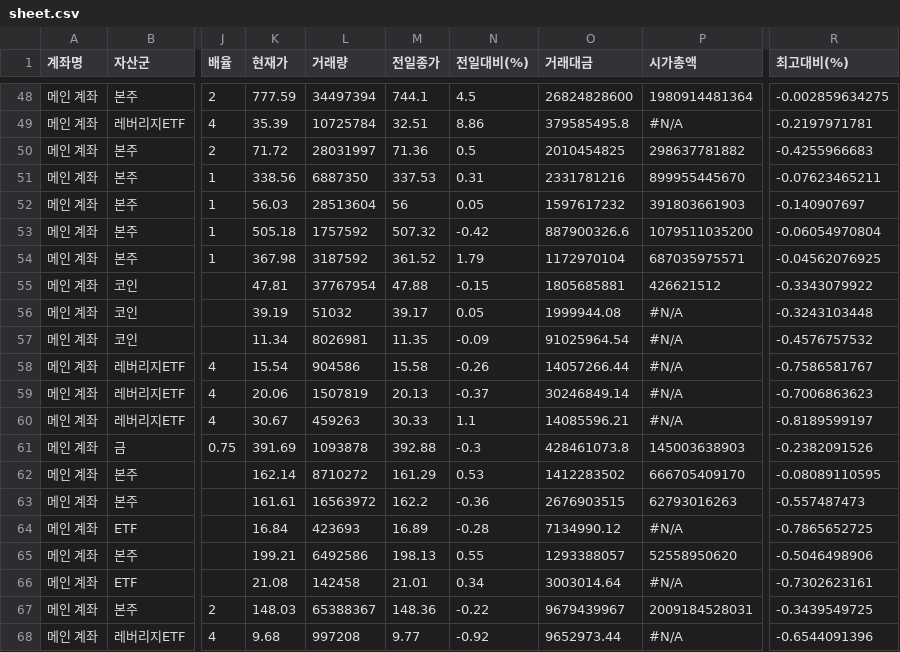
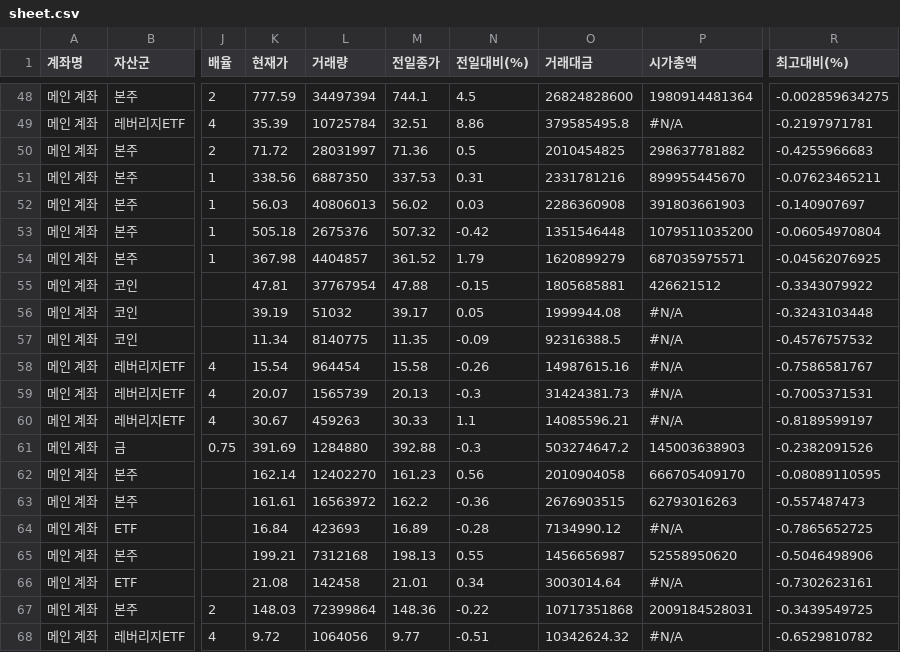
Before and after one commit to yr857511-cpu/INVESTLAB, a CSV file: sheet.csv, drawn as a sheet; only a part is shown, gaps mark what is left out; the diff covers the shown part only; the diff names each change by its address in the sheet, - before the commit and + after, or states it on an @@ line.

```diff
--- a/sheet.csv
+++ b/sheet.csv
-L52 (거래량): 28513604
+L52 (거래량): 40806013
-M52 (전일종가): 56
+M52 (전일종가): 56.02
-N52 (전일대비(%)): 0.05
+N52 (전일대비(%)): 0.03
-O52 (거래대금): 1597617232
+O52 (거래대금): 2286360908
-L53 (거래량): 1757592
+L53 (거래량): 2675376
-O53 (거래대금): 887900326.6
+O53 (거래대금): 1351546448
-L54 (거래량): 3187592
+L54 (거래량): 4404857
-O54 (거래대금): 1172970104
+O54 (거래대금): 1620899279
-L57 (거래량): 8026981
+L57 (거래량): 8140775
-O57 (거래대금): 91025964.54
+O57 (거래대금): 92316388.5
-L58 (거래량): 904586
+L58 (거래량): 964454
-O58 (거래대금): 14057266.44
+O58 (거래대금): 14987615.16
-K59 (현재가): 20.06
+K59 (현재가): 20.07
-L59 (거래량): 1507819
+L59 (거래량): 1565739
-N59 (전일대비(%)): -0.37
+N59 (전일대비(%)): -0.3
-O59 (거래대금): 30246849.14
+O59 (거래대금): 31424381.73
-R59 (최고대비(%)): -0.7006863623
+R59 (최고대비(%)): -0.7005371531
-L61 (거래량): 1093878
+L61 (거래량): 1284880
-O61 (거래대금): 428461073.8
+O61 (거래대금): 503274647.2
-L62 (거래량): 8710272
+L62 (거래량): 12402270
-M62 (전일종가): 161.29
+M62 (전일종가): 161.23
-N62 (전일대비(%)): 0.53
+N62 (전일대비(%)): 0.56
-O62 (거래대금): 1412283502
+O62 (거래대금): 2010904058
-L65 (거래량): 6492586
+L65 (거래량): 7312168
-O65 (거래대금): 1293388057
+O65 (거래대금): 1456656987
-L67 (거래량): 65388367
+L67 (거래량): 72399864
-O67 (거래대금): 9679439967
+O67 (거래대금): 10717351868
-K68 (현재가): 9.68
+K68 (현재가): 9.72
-L68 (거래량): 997208
+L68 (거래량): 1064056
-N68 (전일대비(%)): -0.92
+N68 (전일대비(%)): -0.51
-O68 (거래대금): 9652973.44
+O68 (거래대금): 10342624.32
-R68 (최고대비(%)): -0.6544091396
+R68 (최고대비(%)): -0.6529810782
```
Also changed, not shown: 91 edited cells elsewhere in this file.
